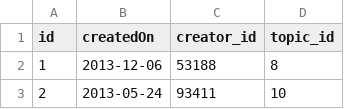
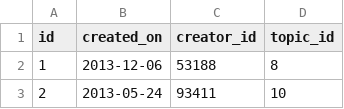
Before and after one commit to zaharacw/EWU_CSCD_527_Project, a CSV file: DB_Generator/large/groups.csv, drawn as a sheet; only a part is shown.

Commit message:
Changed csv headers to match column headings

```diff
--- a/DB_Generator/large/groups.csv
+++ b/DB_Generator/large/groups.csv
@@ -1,2 +1,2 @@
-id,createdOn,creator_id,topic_id
+id,created_on,creator_id,topic_id
 1,2013-12-06,53188,8
```
Also changed, not shown: DB_Generator/med/groups.csv, DB_Generator/med/people.csv, 15 other files.
